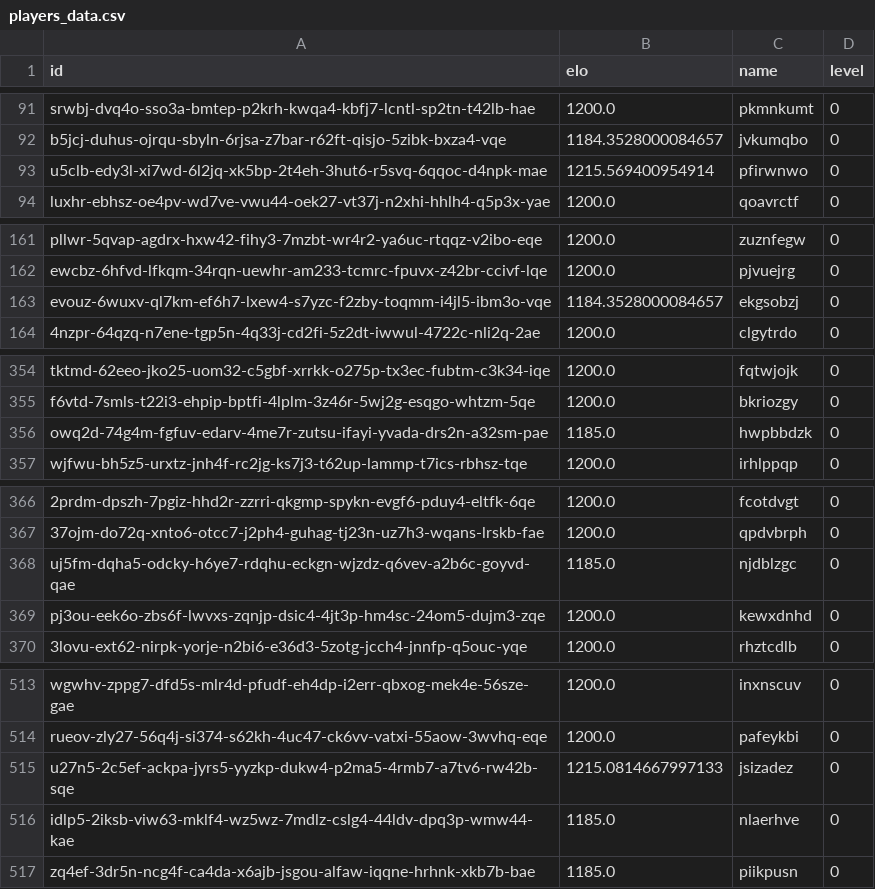
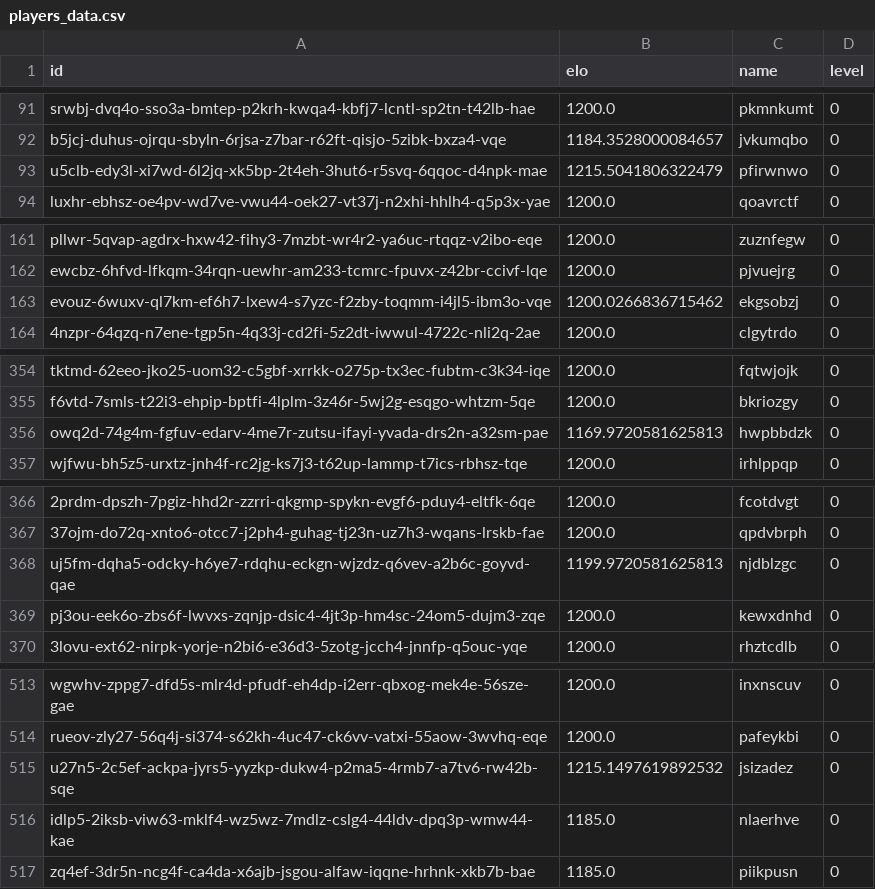
Before and after one commit to worldofunreal/cosmicrafts-motoko-backend, a CSV file: players_data.csv, drawn as a sheet; only a part is shown, gaps mark what is left out; the diff covers the shown part only; the diff names each change by its address in the sheet, - before the commit and + after, or states it on an @@ line.

```diff
--- a/players_data.csv
+++ b/players_data.csv
-B93 (elo): 1215.569400954914
+B93 (elo): 1215.5041806322479
-B163 (elo): 1184.3528000084657
+B163 (elo): 1200.0266836715462
-B356 (elo): 1185.0
+B356 (elo): 1169.9720581625813
-B368 (elo): 1185.0
+B368 (elo): 1199.9720581625813
-B515 (elo): 1215.0814667997133
+B515 (elo): 1215.1497619892532
```
Also changed, not shown: 8 added rows, 8 removed rows and 7 edited cells elsewhere in this file, 8 other files.
